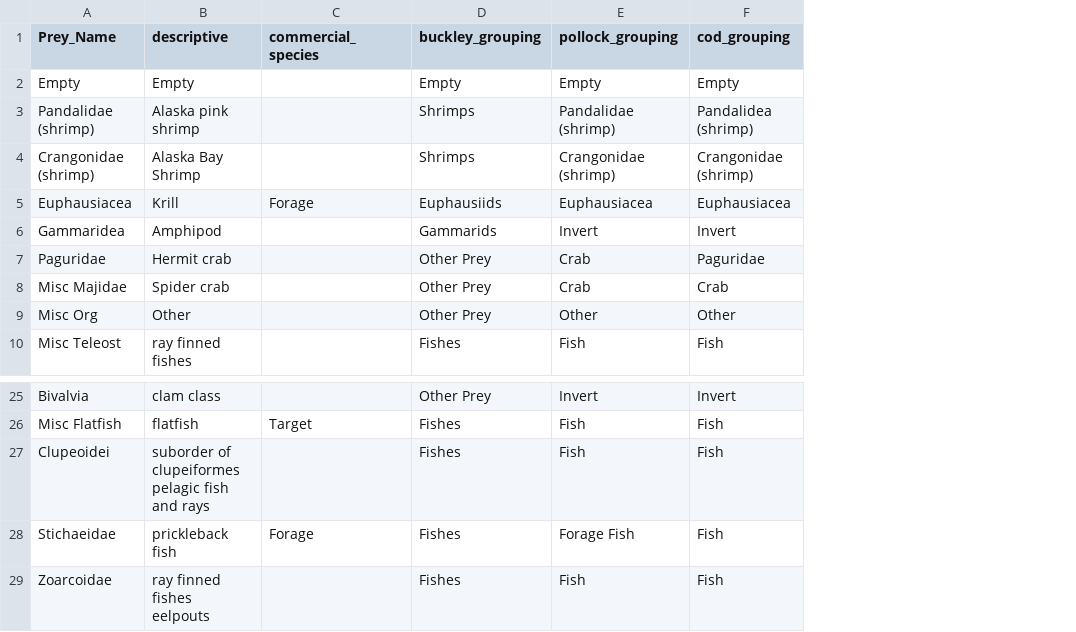
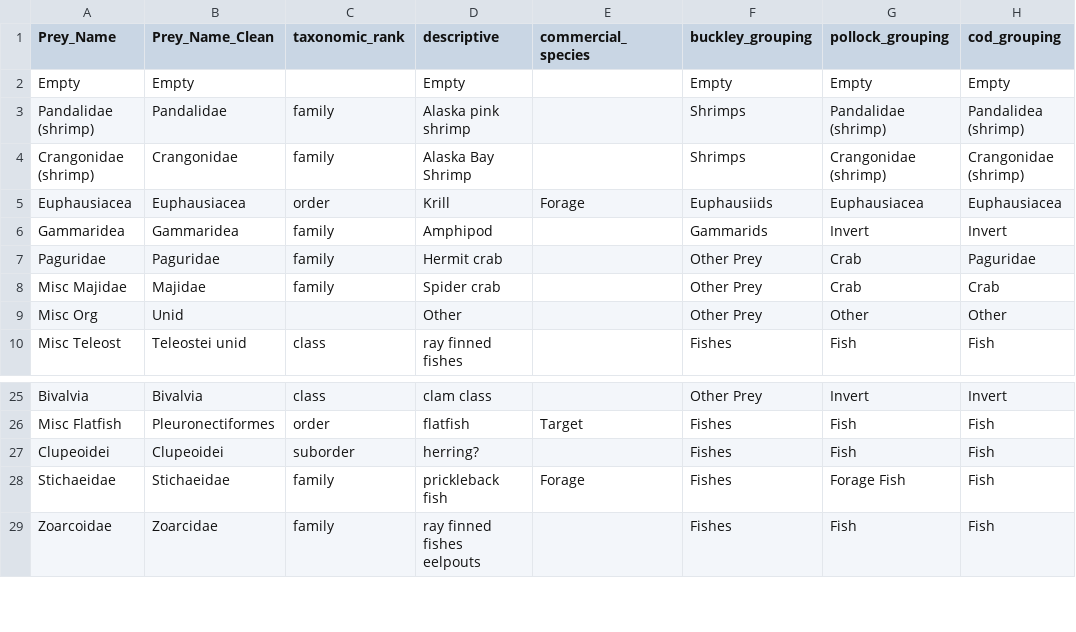
Before and after one commit to cadlaburch/BurchThesis_GOADietModels, a CSV file: output/groupings.csv, drawn as a sheet; only a part is shown, gaps mark what is left out; addresses are those after the commit; the diff names each change by its address in the sheet, - before the commit and + after, or states it on an @@ line.

Commit message:
cleaning names

```diff
--- a/output/groupings.csv
+++ b/output/groupings.csv
+column B (Prey_Name_Clean), rows 2-10: Empty | Pandalidae | Crangonidae | Euphausiacea | Gammaridea | Paguridae | Majidae | Unid | Teleostei unid; rows 25-29: Bivalvia | Pleuronectiformes | Clupeoidei | Stichaeidae | Zoarcidae
+column C (taxonomic_rank), rows 3-10: family | family | order | family | family | family |  | class; rows 25-29: class | order | suborder | family | family
-D27 (descriptive): suborder of clupeiformes pelagic fish and rays
+D27 (descriptive): herring?
```
Also changed, not shown: 4 other files.
